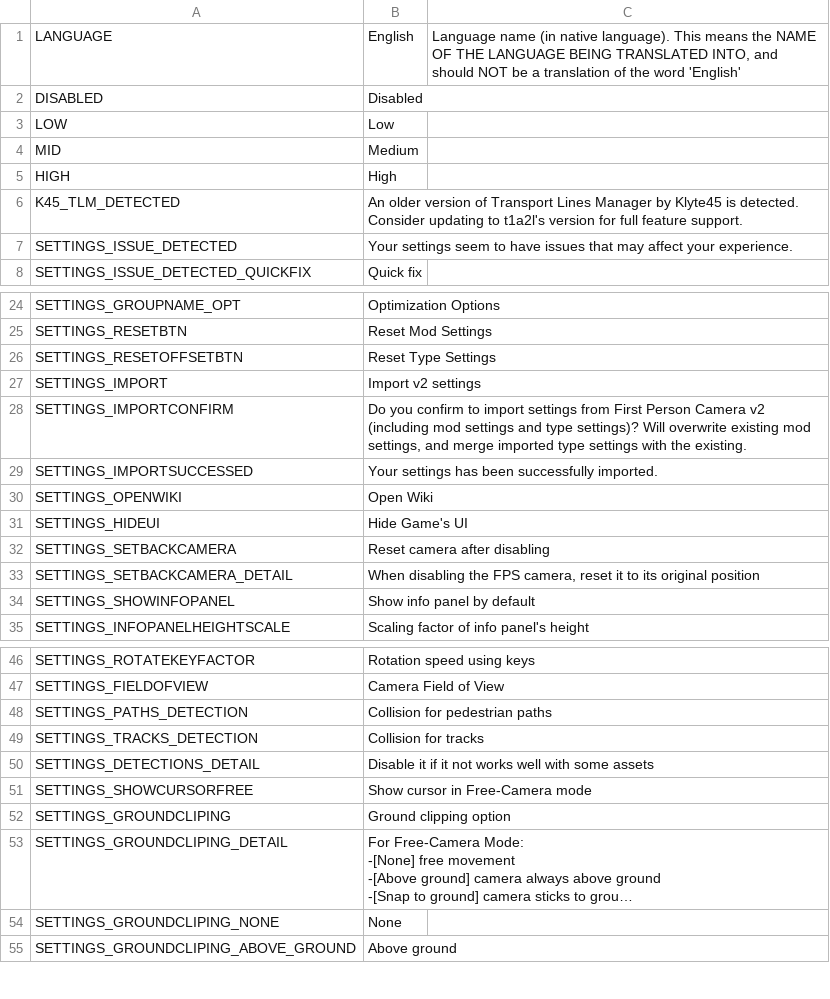
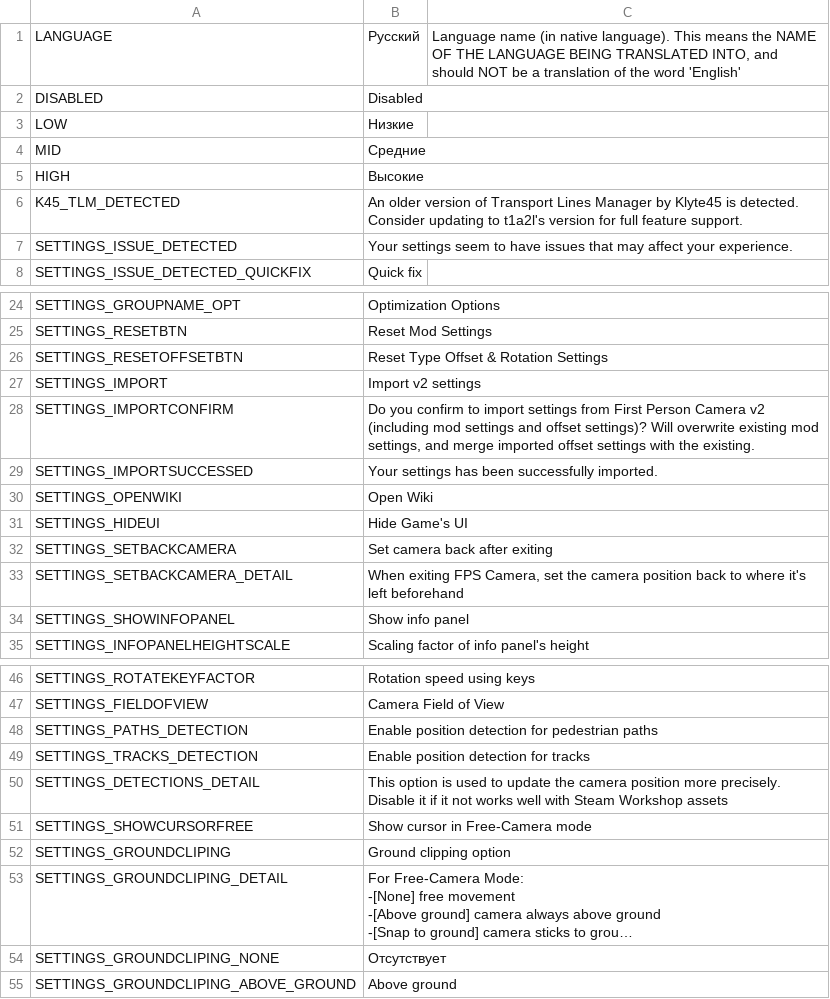
Before and after one commit to will258012/FPSCamera-Continued, a CSV file: FPSCamera/Translations/ru-RU.csv, drawn as a sheet; only a part is shown, gaps mark what is left out; long unchanged cells end in …; ↵ is a line break in a cell; the diff covers the shown part only; the diff names each change by its address in the sheet, - before the commit and + after, or states it on an @@ line.

Commit message:
New translations en-en.csv (Russian)

```diff
--- a/FPSCamera/Translations/ru-RU.csv
+++ b/FPSCamera/Translations/ru-RU.csv
-B1: English
+B1: Русский
-B3: Low
+B3: Низкие
-B4: Medium
+B4: Средние
-B5: High
+B5: Высокие
-B26: Reset Type Settings
+B26: Reset Type Offset & Rotation Settings
-B28: …settings and type settings)? Will overwrite existing mod settings, and merge imported type settings with…
+B28: …settings and offset settings)? Will overwrite existing mod settings, and merge imported offset settings with…
-B32: Reset camera after disabling
+B32: Set camera back after exiting
-B33: When disabling the FPS camera, reset it to its original position
+B33: When exiting FPS Camera, set the camera position back to where it's left beforehand
-B34: Show info panel by default
+B34: Show info panel
-B48: Collision for pedestrian paths
+B48: Enable position detection for pedestrian paths
-B49: Collision for tracks
+B49: Enable position detection for tracks
-B50: Disable it if it not works well with some assets
+B50: This option is used to update the camera position more precisely. ↵ Disable it if it not works well with Steam Workshop assets
-B54: None
+B54: Отсутствует
```
Also changed, not shown: 5 edited cells elsewhere in this file.
